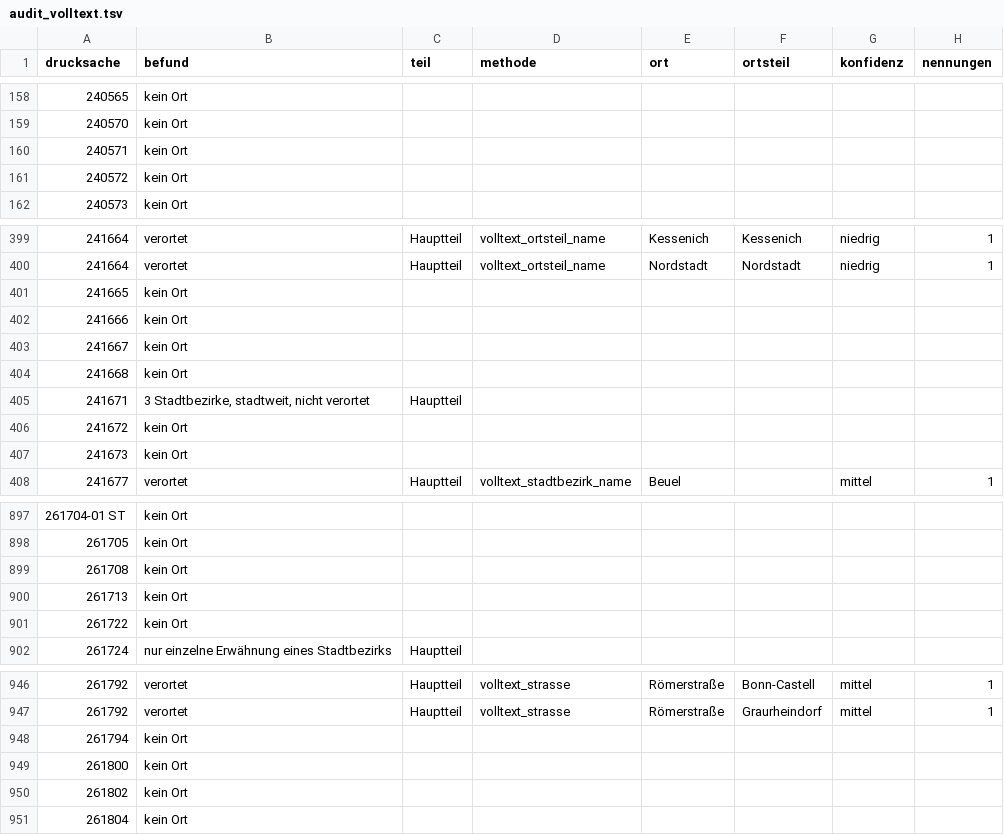
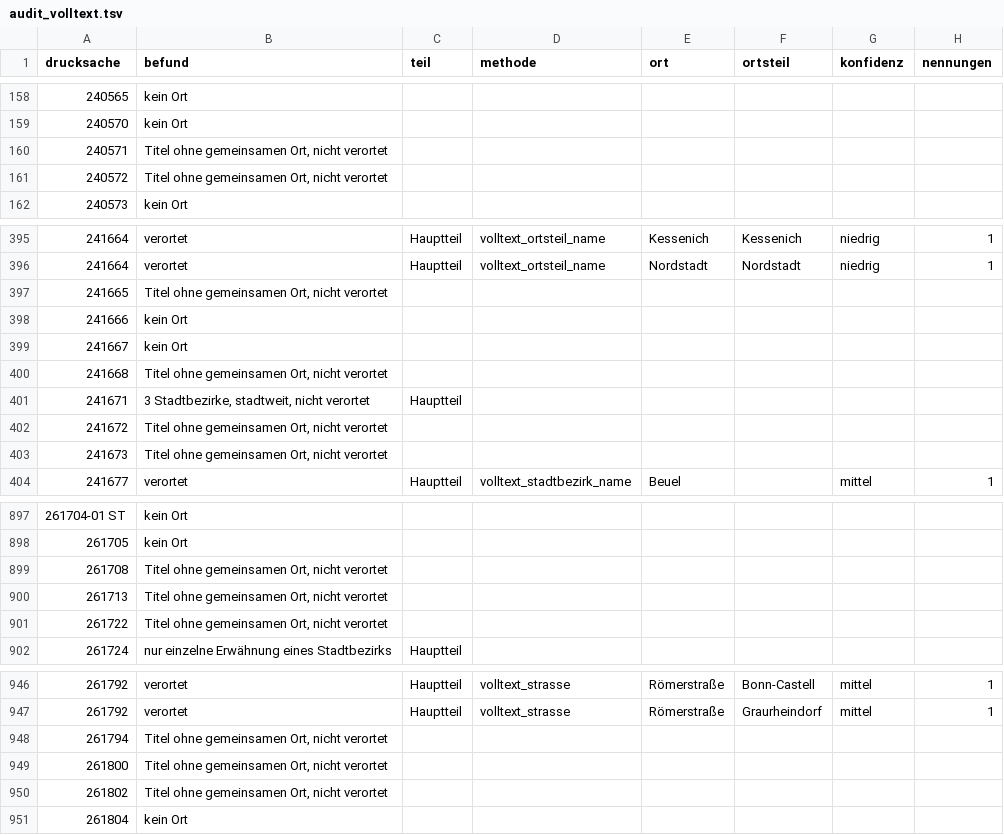
Before and after one commit to daimpad/allris-test, a TSV file: data/export/audit_volltext.tsv, drawn as a sheet; only a part is shown, gaps mark what is left out; the diff covers the shown part only.

```diff
--- a/data/export/audit_volltext.tsv
+++ b/data/export/audit_volltext.tsv
@@ -159,4 +159,4 @@ drucksache	befund	teil	methode	ort	ortsteil	konfidenz	nennungen
 240570	kein Ort						
-240571	kein Ort						
-240572	kein Ort						
+240571	Titel ohne gemeinsamen Ort, nicht verortet						
+240572	Titel ohne gemeinsamen Ort, nicht verortet						
 240573	kein Ort						
@@ -400,9 +396,9 @@ drucksache	befund	teil	methode	ort	ortsteil	konfidenz	nennungen
 241664	verortet	Hauptteil	volltext_ortsteil_name	Nordstadt	Nordstadt	niedrig	1
-241665	kein Ort						
+241665	Titel ohne gemeinsamen Ort, nicht verortet						
 241666	kein Ort						
 241667	kein Ort						
-241668	kein Ort						
+241668	Titel ohne gemeinsamen Ort, nicht verortet						
 241671	3 Stadtbezirke, stadtweit, nicht verortet	Hauptteil					
-241672	kein Ort						
-241673	kein Ort						
+241672	Titel ohne gemeinsamen Ort, nicht verortet						
+241673	Titel ohne gemeinsamen Ort, nicht verortet						
 241677	verortet	Hauptteil	volltext_stadtbezirk_name	Beuel		mittel	1
@@ -898,5 +898,5 @@ drucksache	befund	teil	methode	ort	ortsteil	konfidenz	nennungen
 261705	kein Ort						
-261708	kein Ort						
-261713	kein Ort						
-261722	kein Ort						
+261708	Titel ohne gemeinsamen Ort, nicht verortet						
+261713	Titel ohne gemeinsamen Ort, nicht verortet						
+261722	Titel ohne gemeinsamen Ort, nicht verortet						
 261724	nur einzelne Erwähnung eines Stadtbezirks	Hauptteil					
@@ -947,5 +947,5 @@ drucksache	befund	teil	methode	ort	ortsteil	konfidenz	nennungen
 261792	verortet	Hauptteil	volltext_strasse	Römerstraße	Graurheindorf	mittel	1
-261794	kein Ort						
-261800	kein Ort						
-261802	kein Ort						
+261794	Titel ohne gemeinsamen Ort, nicht verortet						
+261800	Titel ohne gemeinsamen Ort, nicht verortet						
+261802	Titel ohne gemeinsamen Ort, nicht verortet						
 261804	kein Ort						
```
Also changed, not shown: 11 added rows, 12 removed rows and 39 edited cells elsewhere in this file, 8 other files.
